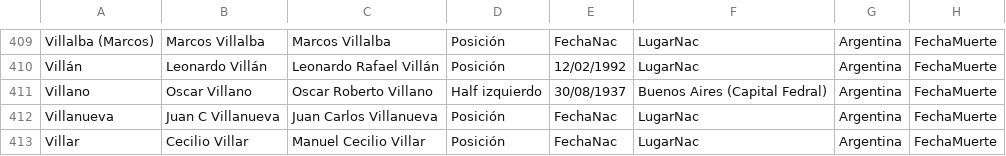
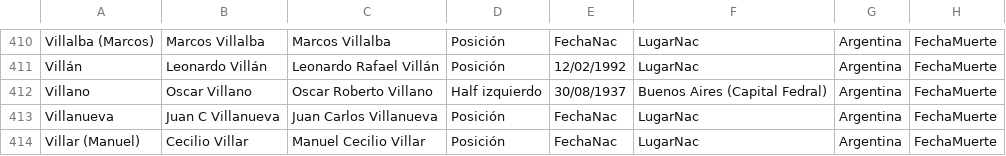
Before and after one commit to globopedia/Utbolists, a CSV file: Utbolists.csv, drawn as a sheet; only a part is shown, gaps mark what is left out; addresses are those after the commit; the diff covers the shown part only; the diff names each change by its address in the sheet, - before the commit and + after, or states it on an @@ line.

Commit message:
Update Utbolists.csv

```diff
--- a/Utbolists.csv
+++ b/Utbolists.csv
-A414: Villar
+A414: Villar (Manuel)
```
Also changed, not shown: 2 added rows and 18 edited cells elsewhere in this file.
